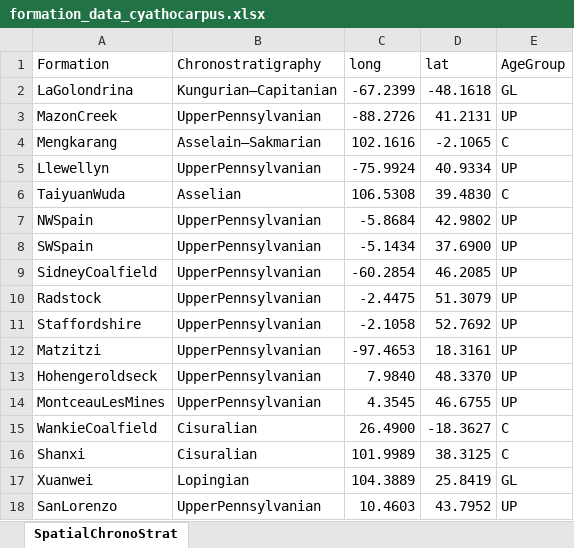
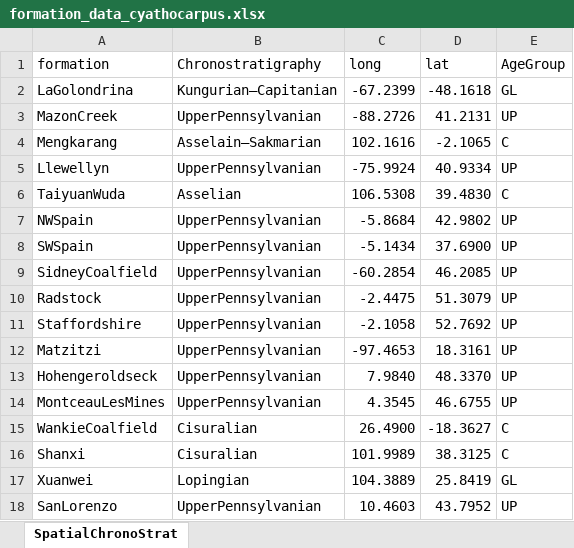
Before and after one commit to gzrizk/Paleomaps, an Excel workbook: data/formation_data_cyathocarpus.xlsx, sheet SpatialChronoStrat, drawn as a sheet; values as stored, in another font and other column widths than the file's, no borders; the diff names each change by its address in the sheet, - before the commit and + after, or states it on an @@ line.

```diff
--- a/data/formation_data_cyathocarpus.xlsx (sheet SpatialChronoStrat)
+++ b/data/formation_data_cyathocarpus.xlsx (sheet SpatialChronoStrat)
-A1: Formation
+A1: formation
```
Also changed, not shown: data/taxon_data_cyathocarpus.xlsx, 9 other files.
